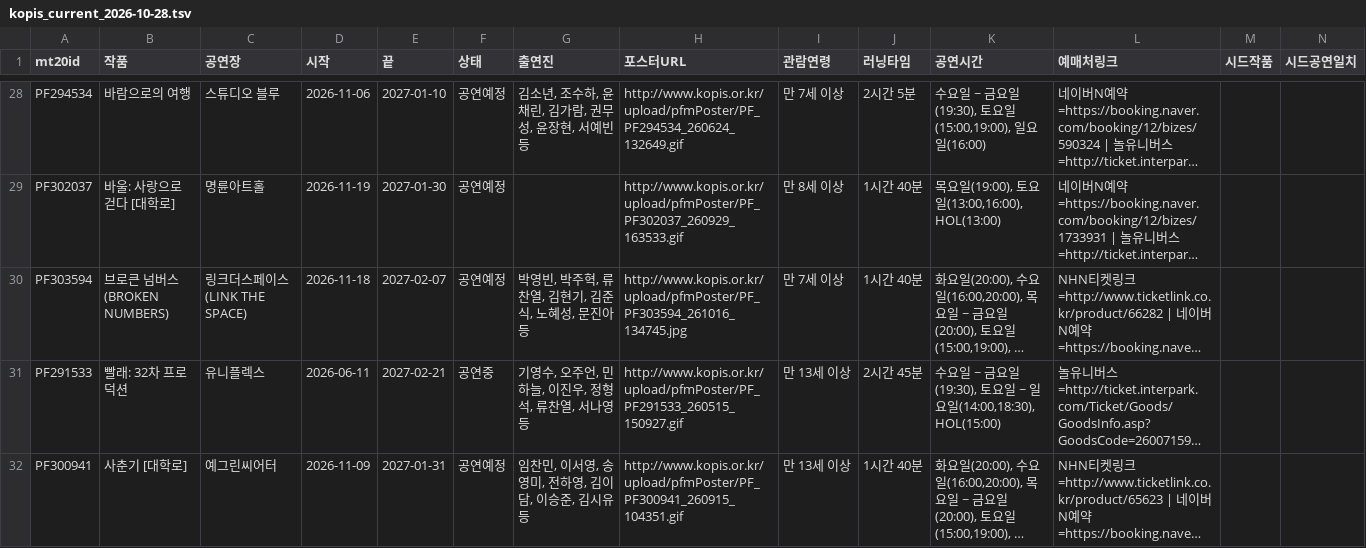
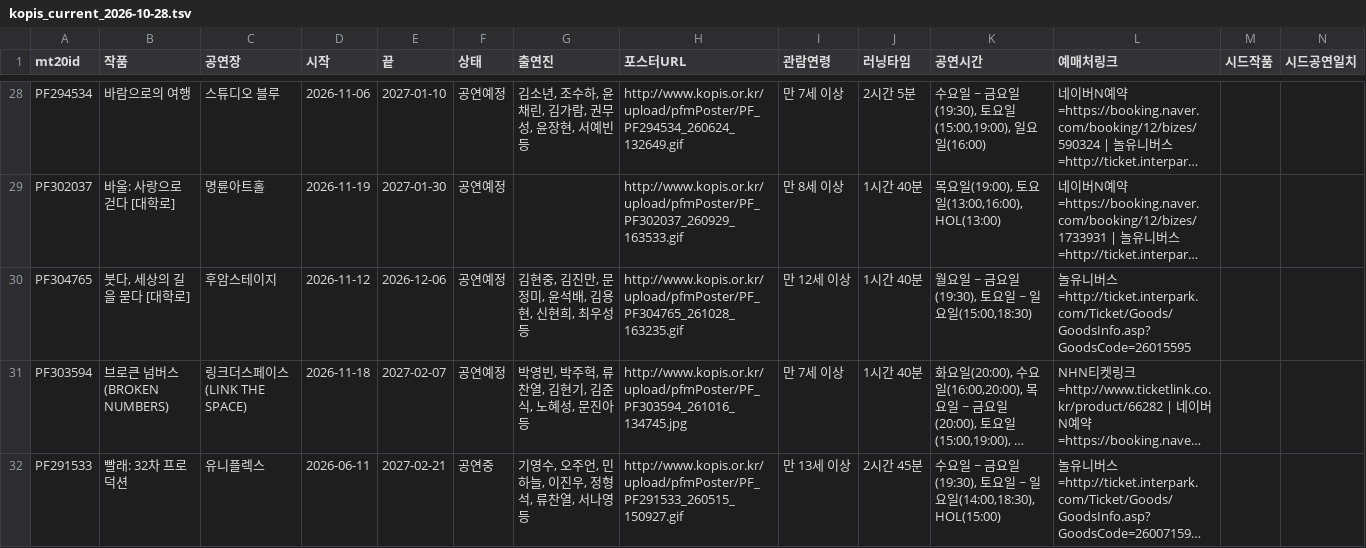
Before and after one commit to 2ma1995/pickle-src, a TSV file: data/kopis_current_2026-10-28.tsv, drawn as a sheet; only a part is shown, gaps mark what is left out; the shorter side is filled out with more unchanged rows; long unchanged cells end in …; the diff names each change by its address in the sheet, - before the commit and + after, or states it on an @@ line.

```diff
--- a/data/kopis_current_2026-10-28.tsv
+++ b/data/kopis_current_2026-10-28.tsv
+row 30: PF304765 | 붓다, 세상의 길을 묻다 [대학로] | 후암스테이지 | 2026-11-12 | 2026-12-06 | 공연예정 | 김현중, 김진만, 문정미, 윤석배, 김용현, 신현희, 최우성 등 | http://www.kopis.or.kr/upload/pfmPoster/PF_PF304765_261028_163235.gif | 만 12세 이상 | 1시간 40분 | 월요일 ~ 금요일(19:30), 토요일 ~ 일요일(15:00,18:30) | 놀유니버스=http://ticket.interpark.com/Ticket/Goods/GoodsInfo.asp?GoodsCode=26015595
```
Also changed, not shown: data/kopis_current_2026-10-28_excluded.tsv.
